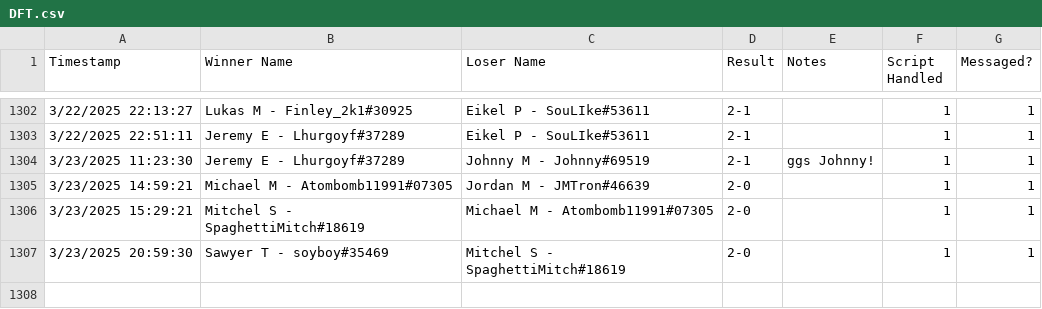
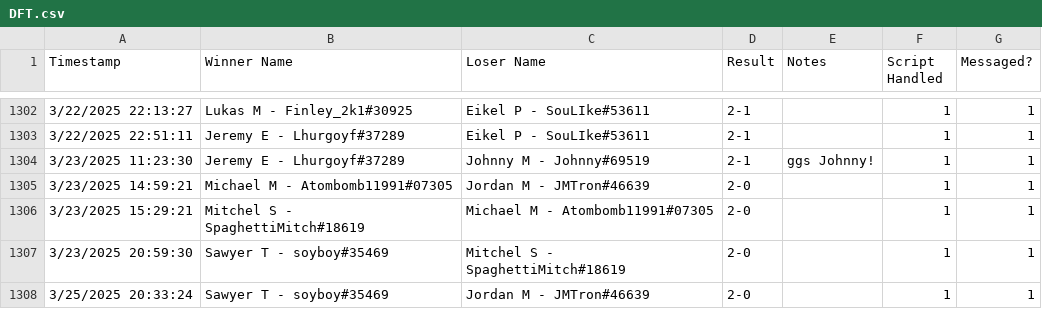
Before and after one commit to LotteVanUtrecht/agl-stats, a CSV file: Data/DFT.csv, drawn as a sheet; only a part is shown, gaps mark what is left out; the diff names each change by its address in the sheet, - before the commit and + after, or states it on an @@ line.

Commit message:
TDM clans + NXT data

```diff
--- a/Data/DFT.csv
+++ b/Data/DFT.csv
+row 1308: 3/25/2025 20:33:24 | Sawyer T - soyboy#35469 | Jordan M - JMTron#46639 | 2-0 |  | 1 | 1
```
Also changed, not shown: 7 other files.
